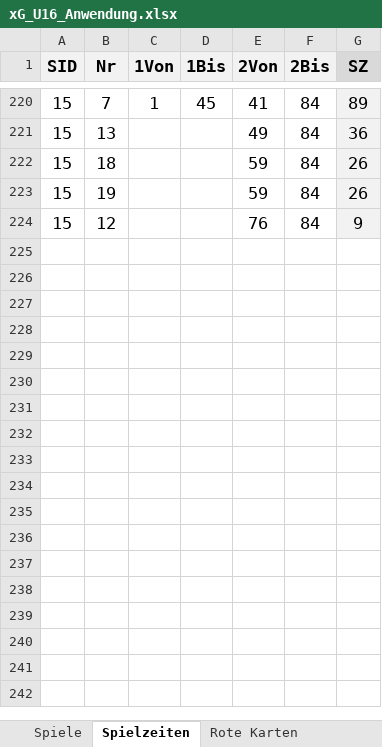
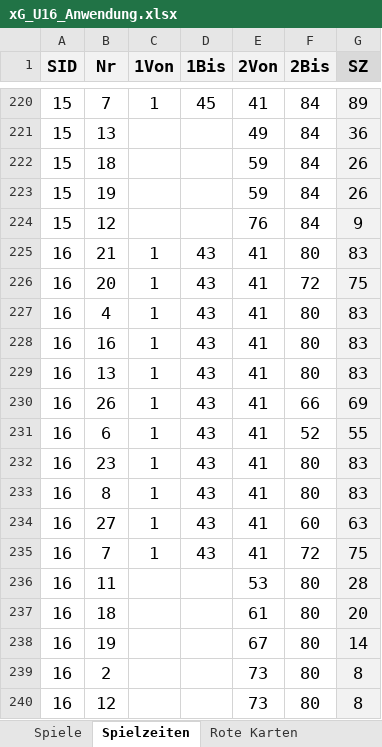
Before and after one commit to BB14official/xG_U16, an Excel workbook: xG_U16_Anwendung.xlsx, sheet Spielzeiten, drawn as a sheet; only a part is shown, gaps mark what is left out; values as stored, in another font and other column widths than the file's, no borders; conditional formats and table styles not drawn; the diff names each change by its address in the sheet, - before the commit and + after, or states it on an @@ line.

```diff
--- a/xG_U16_Anwendung.xlsx (sheet Spielzeiten)
+++ b/xG_U16_Anwendung.xlsx (sheet Spielzeiten)
+row 225: 16 | 21 | 1 | 43 | 41 | 80 | 83
+row 226: 16 | 20 | 1 | 43 | 41 | 72 | 75
+row 227: 16 | 4 | 1 | 43 | 41 | 80 | 83
+row 228: 16 | 16 | 1 | 43 | 41 | 80 | 83
+row 229: 16 | 13 | 1 | 43 | 41 | 80 | 83
+row 230: 16 | 26 | 1 | 43 | 41 | 66 | 69
+row 231: 16 | 6 | 1 | 43 | 41 | 52 | 55
+row 232: 16 | 23 | 1 | 43 | 41 | 80 | 83
+row 233: 16 | 8 | 1 | 43 | 41 | 80 | 83
+row 234: 16 | 27 | 1 | 43 | 41 | 60 | 63
+row 235: 16 | 7 | 1 | 43 | 41 | 72 | 75
+row 236: 16 | 11 |  |  | 53 | 80 | 28
+row 237: 16 | 18 |  |  | 61 | 80 | 20
+row 238: 16 | 19 |  |  | 67 | 80 | 14
+row 239: 16 | 2 |  |  | 73 | 80 | 8
+row 240: 16 | 12 |  |  | 73 | 80 | 8
```
Also changed, not shown: sheet Abschlüsse, sheet Spiele, formulas that keep their value, 1 other file.
